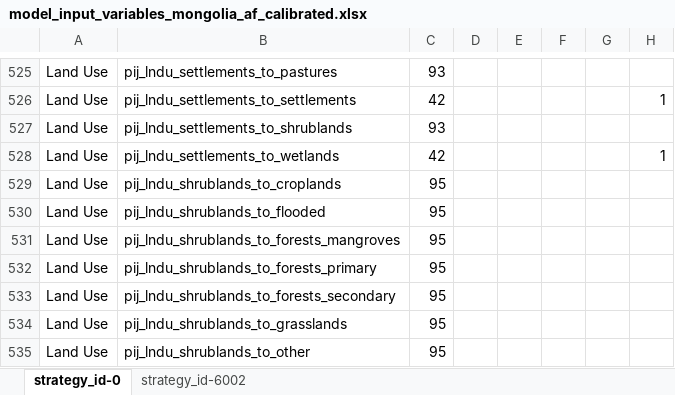
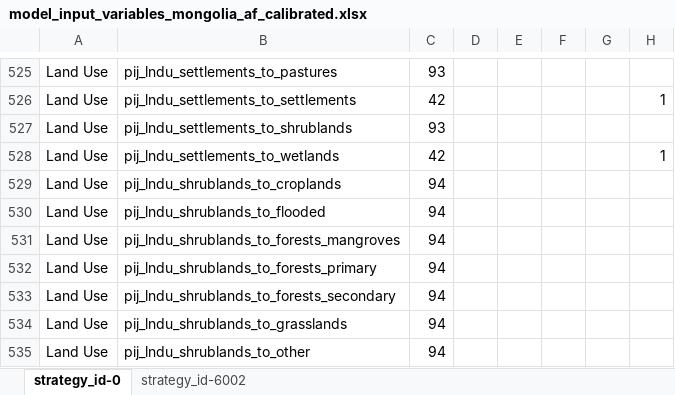
Before and after one commit to jcsyme/sisepuede_region_nbs, an Excel workbook: mongolia/transformations/templates/calibrated/mongolia/model_input_variables_mongolia_af_calibrated.xlsx, sheet strategy_id-0, drawn as a sheet; only a part is shown, gaps mark what is left out; values as stored, in another font and other column widths than the file's, no borders; the diff covers the shown part only; the diff names each change by its address in the sheet, - before the commit and + after, or states it on an @@ line.

Commit message:
added strategy templates for mongolia

```diff
--- a/mongolia/transformations/templates/calibrated/mongolia/model_input_variables_mongolia_af_calibrated.xlsx (sheet strategy_id-0)
+++ b/mongolia/transformations/templates/calibrated/mongolia/model_input_variables_mongolia_af_calibrated.xlsx (sheet strategy_id-0)
-C529:C535: 95
+C529:C535: 94
```
Also changed, not shown: 1 added row and 7 edited cells elsewhere in this sheet, sheet strategy_id-6002, mongolia/transformations/templates/calibrated/mongolia/model_input_variables_mongolia_ce_calibrated.xlsx, mongolia/transformations/templates/calibrated/mongolia/model_input_variables_mongolia_en_calibrated.xlsx, 2 other files.
